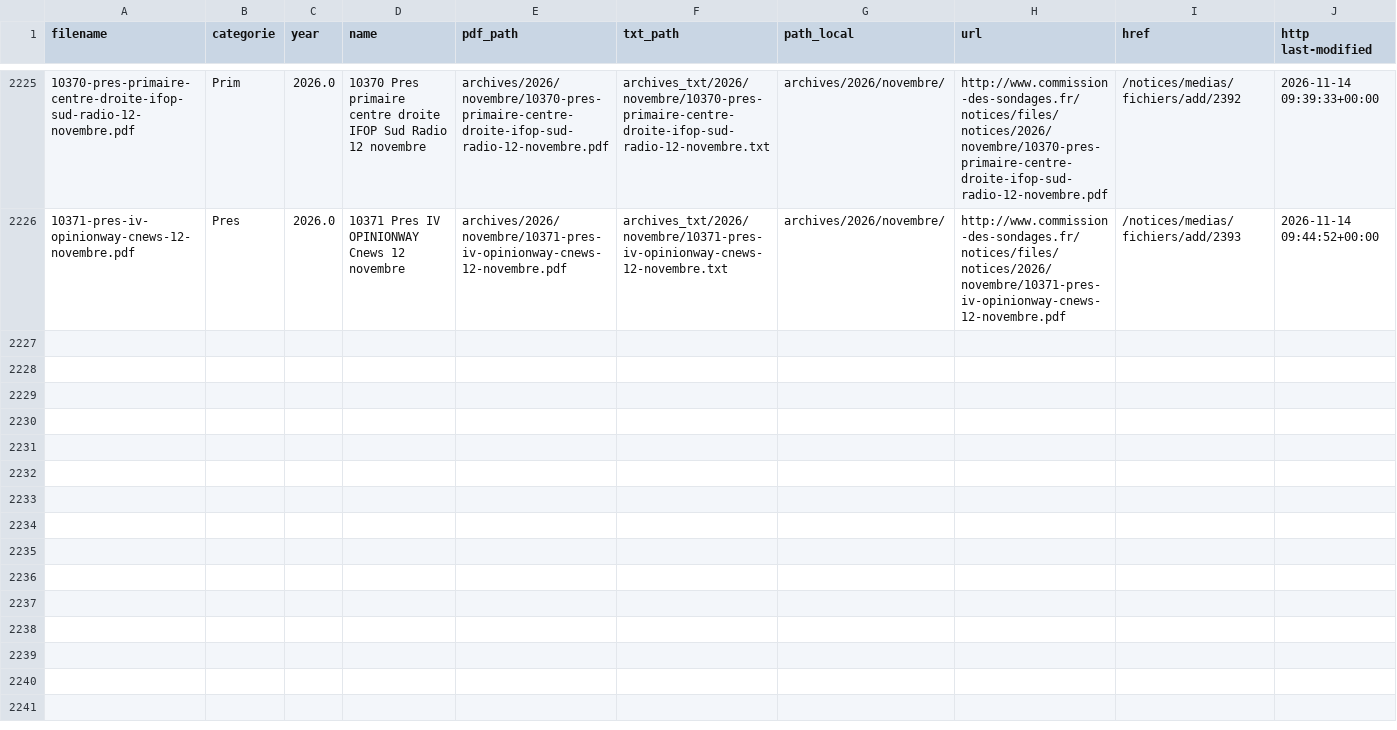
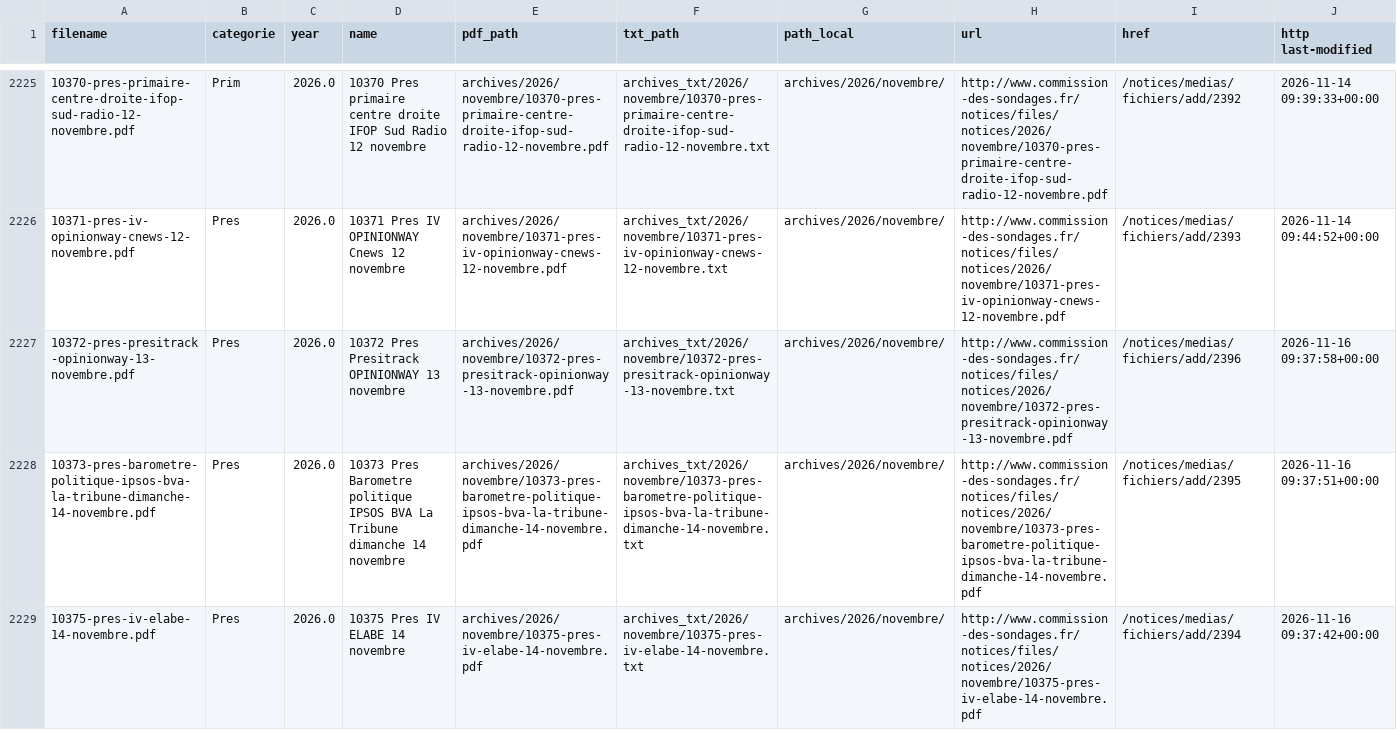
Before and after one commit to MieuxVoter/sondages-commission-index, a CSV file: notices_catalog.csv, drawn as a sheet; only a part is shown, gaps mark what is left out; rows hold the shown columns only; the diff covers the shown part only; the diff names each change by its address in the sheet, - before the commit and + after, or states it on an @@ line.

```diff
--- a/notices_catalog.csv
+++ b/notices_catalog.csv
+row 2227: 10372-pres-presitrack-opinionway-13-novembre.pdf | Pres | 2026.0 | 10372 Pres Presitrack OPINIONWAY 13 novembre | archives/2026/novembre/10372-pres-presitrack-opinionway-13-novembre.pdf | archives_txt/2026/novembre/10372-pres-presitrack-opinionway-13-novembre.txt | archives/2026/novembre/ | http://www.commission-des-sondages.fr/notices/files/notices/2026/novembre/10372-pres-presitrack-opinionway-13-novembre.pdf | /notices/medias/fichiers/add/2396 | 2026-11-16 09:37:58+00:00
+row 2228: 10373-pres-barometre-politique-ipsos-bva-la-tribune-dimanche-14-novembre.pdf | Pres | 2026.0 | 10373 Pres Barometre politique IPSOS BVA La Tribune dimanche 14 novembre | archives/2026/novembre/10373-pres-barometre-politique-ipsos-bva-la-tribune-dimanche-14-novembre.pdf | archives_txt/2026/novembre/10373-pres-barometre-politique-ipsos-bva-la-tribune-dimanche-14-novembre.txt | archives/2026/novembre/ | http://www.commission-des-sondages.fr/notices/files/notices/2026/novembre/10373-pres-barometre-politique-ipsos-bva-la-tribune-dimanche-14-novembre.pdf | /notices/medias/fichiers/add/2395 | 2026-11-16 09:37:51+00:00
+row 2229: 10375-pres-iv-elabe-14-novembre.pdf | Pres | 2026.0 | 10375 Pres IV ELABE 14 novembre | archives/2026/novembre/10375-pres-iv-elabe-14-novembre.pdf | archives_txt/2026/novembre/10375-pres-iv-elabe-14-novembre.txt | archives/2026/novembre/ | http://www.commission-des-sondages.fr/notices/files/notices/2026/novembre/10375-pres-iv-elabe-14-novembre.pdf | /notices/medias/fichiers/add/2394 | 2026-11-16 09:37:42+00:00
```
Also changed, not shown: 2 added rows elsewhere in this file, base.csv, files.csv, 10 other files.
